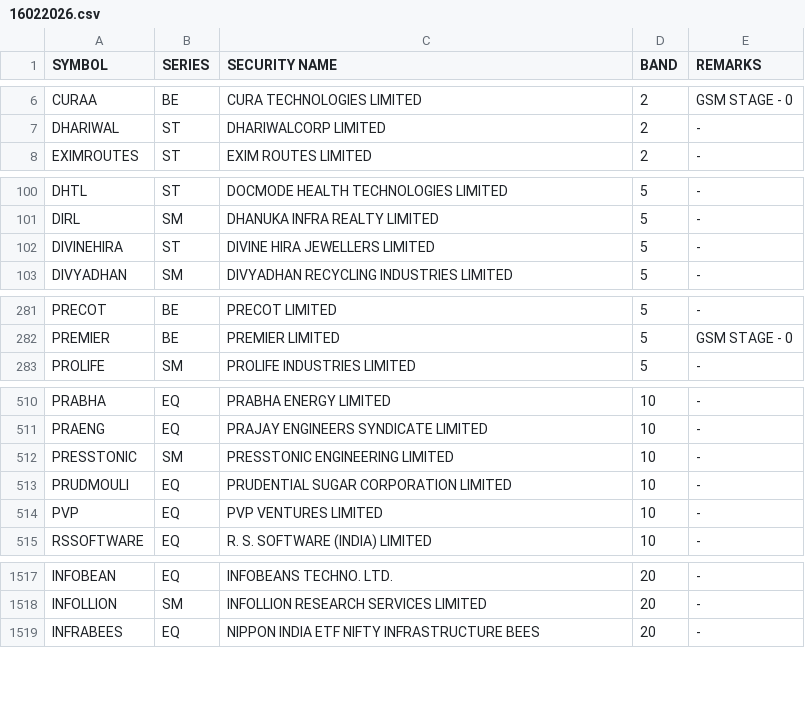
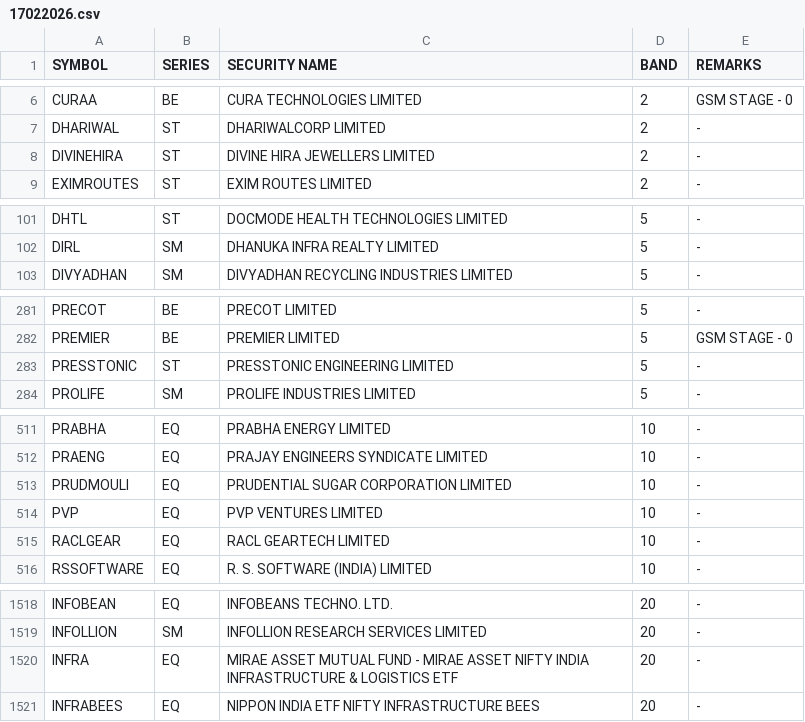
Before and after one commit to Anny26022/price_band, a CSV file: 17022026.csv (was 16022026.csv), drawn as a sheet; only a part is shown, gaps mark what is left out; removed rows and columns are numbered as before the commit, all else as after; the diff covers the shown part only; the diff names each change by its address in the sheet, - before the commit and + after, or states it on an @@ line.

```diff
--- a/16022026.csv
+++ b/17022026.csv
+row 8: DIVINEHIRA | ST | DIVINE HIRA JEWELLERS LIMITED | 2 | -
-row 102: DIVINEHIRA | ST | DIVINE HIRA JEWELLERS LIMITED | 5 | -
+row 283: PRESSTONIC | ST | PRESSTONIC ENGINEERING LIMITED | 5 | -
-row 512: PRESSTONIC | SM | PRESSTONIC ENGINEERING LIMITED | 10 | -
+row 515: RACLGEAR | EQ | RACL GEARTECH LIMITED | 10 | -
+row 1520: INFRA | EQ | MIRAE ASSET MUTUAL FUND - MIRAE ASSET NIFTY INDIA INFRASTRUCTURE & LOGISTICS ETF | 20 | -
```
Also changed, not shown: 1 removed row and 2 edited cells elsewhere in this file.
